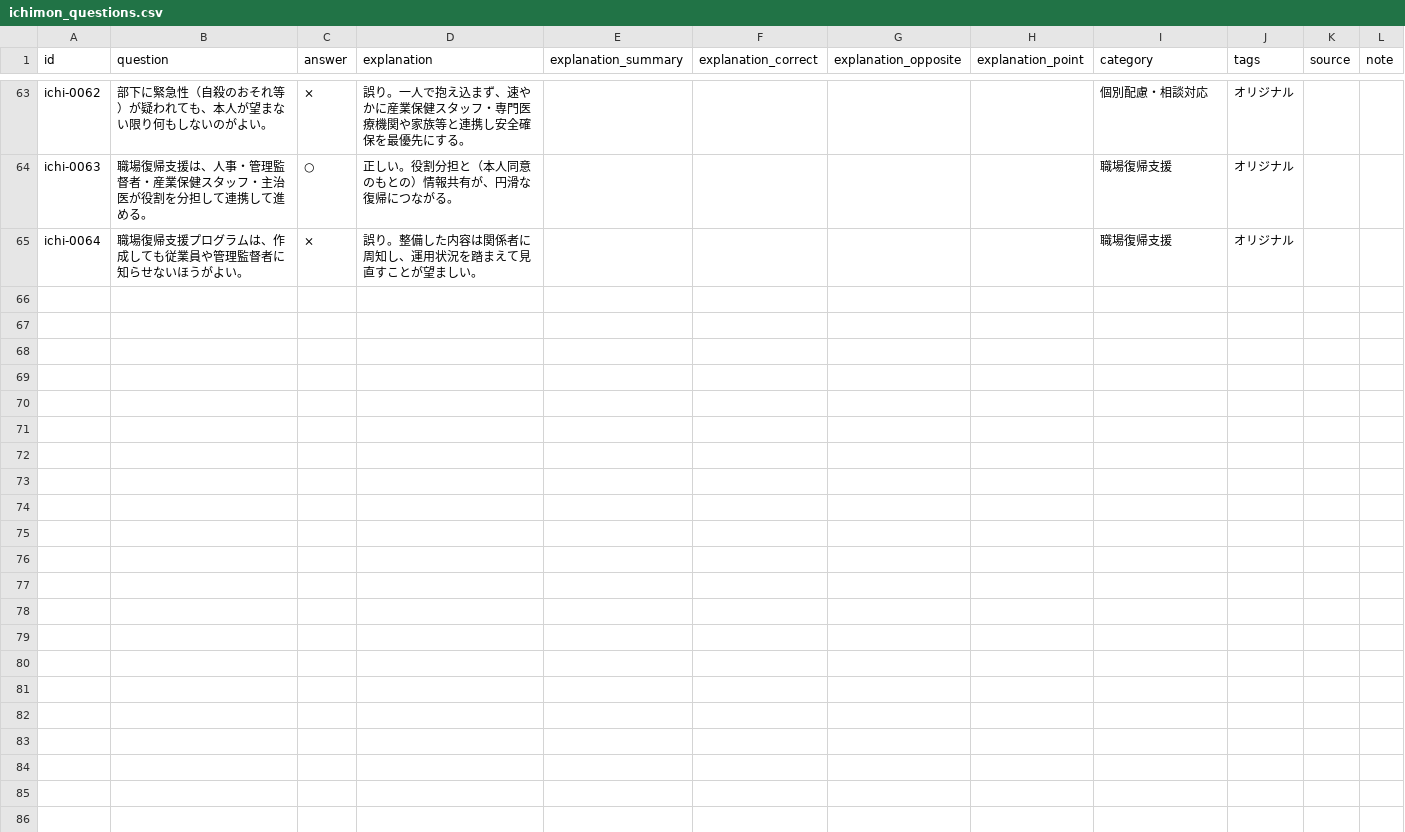
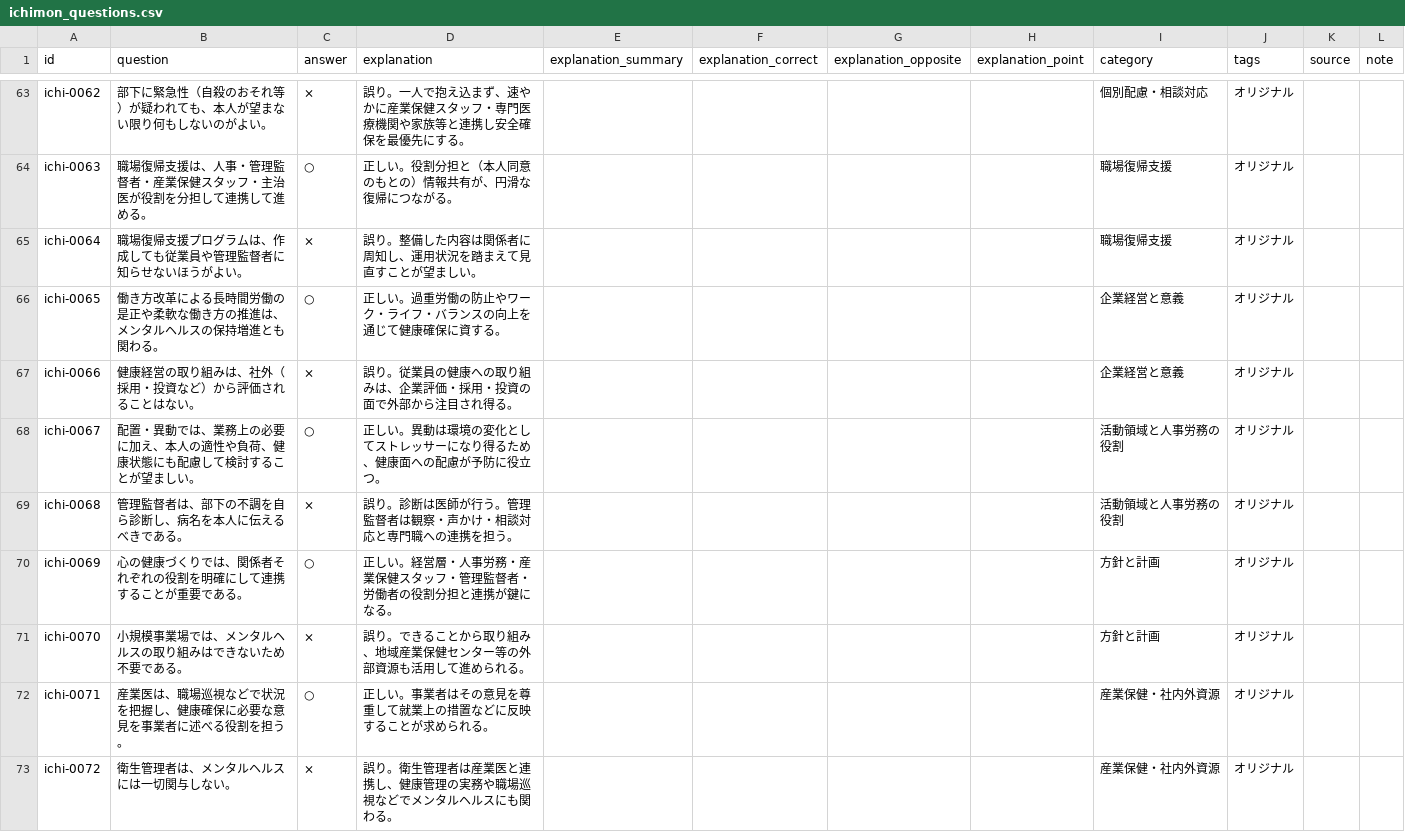
Before and after one commit to takkenshiken2026-sudo/mentalhealth-master, a CSV file: grades/master/data/ichimon_questions.csv, drawn as a sheet; only a part is shown, gaps mark what is left out; the diff covers the shown part only.

```diff
--- a/grades/master/data/ichimon_questions.csv
+++ b/grades/master/data/ichimon_questions.csv
@@ -65 +65,9 @@ ichi-0063,職場復帰支援は、人事・管理監督者・産業保健スタ
 ichi-0064,職場復帰支援プログラムは、作成しても従業員や管理監督者に知らせないほうがよい。,×,誤り。整備した内容は関係者に周知し、運用状況を踏まえて見直すことが望ましい。,,,,,職場復帰支援,オリジナル,,
+ichi-0065,働き方改革による長時間労働の是正や柔軟な働き方の推進は、メンタルヘルスの保持増進とも関わる。,○,正しい。過重労働の防止やワーク・ライフ・バランスの向上を通じて健康確保に資する。,,,,,企業経営と意義,オリジナル,,
+ichi-0066,健康経営の取り組みは、社外（採用・投資など）から評価されることはない。,×,誤り。従業員の健康への取り組みは、企業評価・採用・投資の面で外部から注目され得る。,,,,,企業経営と意義,オリジナル,,
+ichi-0067,配置・異動では、業務上の必要に加え、本人の適性や負荷、健康状態にも配慮して検討することが望ましい。,○,正しい。異動は環境の変化としてストレッサーになり得るため、健康面への配慮が予防に役立つ。,,,,,活動領域と人事労務の役割,オリジナル,,
+ichi-0068,管理監督者は、部下の不調を自ら診断し、病名を本人に伝えるべきである。,×,誤り。診断は医師が行う。管理監督者は観察・声かけ・相談対応と専門職への連携を担う。,,,,,活動領域と人事労務の役割,オリジナル,,
+ichi-0069,心の健康づくりでは、関係者それぞれの役割を明確にして連携することが重要である。,○,正しい。経営層・人事労務・産業保健スタッフ・管理監督者・労働者の役割分担と連携が鍵になる。,,,,,方針と計画,オリジナル,,
+ichi-0070,小規模事業場では、メンタルヘルスの取り組みはできないため不要である。,×,誤り。できることから取り組み、地域産業保健センター等の外部資源も活用して進められる。,,,,,方針と計画,オリジナル,,
+ichi-0071,産業医は、職場巡視などで状況を把握し、健康確保に必要な意見を事業者に述べる役割を担う。,○,正しい。事業者はその意見を尊重して就業上の措置などに反映することが求められる。,,,,,産業保健・社内外資源,オリジナル,,
+ichi-0072,衛生管理者は、メンタルヘルスには一切関与しない。,×,誤り。衛生管理者は産業医と連携し、健康管理の実務や職場巡視などでメンタルヘルスにも関わる。,,,,,産業保健・社内外資源,オリジナル,,
```
Also changed, not shown: 8 added rows elsewhere in this file.
